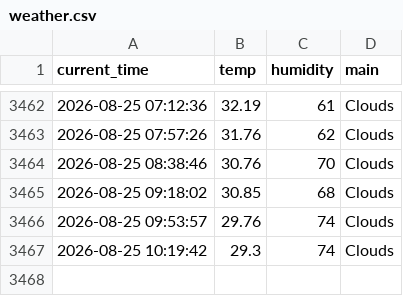
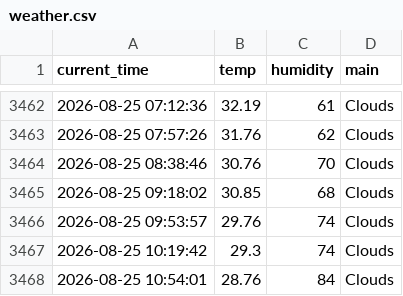
Before and after one commit to dladyddn133-creator/weather_5m, a CSV file: weather.csv, drawn as a sheet; only a part is shown, gaps mark what is left out; the diff names each change by its address in the sheet, - before the commit and + after, or states it on an @@ line.

```diff
--- a/weather.csv
+++ b/weather.csv
+row 3468: 2026-08-25 10:54:01 | 28.76 | 84 | Clouds
```
